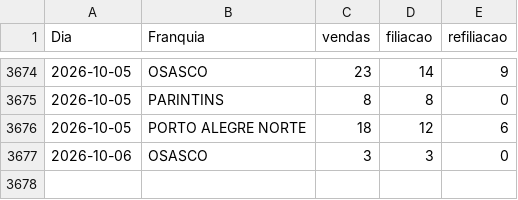
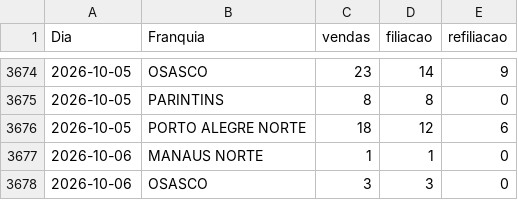
Before and after one commit to matheussouza28/dashboard-vendas-cdt, a CSV file: data/resumo_diario.csv, drawn as a sheet; only a part is shown, gaps mark what is left out; the diff names each change by its address in the sheet, - before the commit and + after, or states it on an @@ line.

```diff
--- a/data/resumo_diario.csv
+++ b/data/resumo_diario.csv
+row 3677: 2026-10-06 | MANAUS NORTE | 1 | 1 | 0
```
Also changed, not shown: data/por_vendedor.csv, 5 other files.
